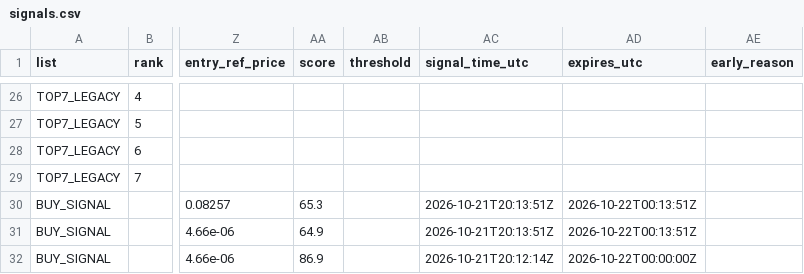
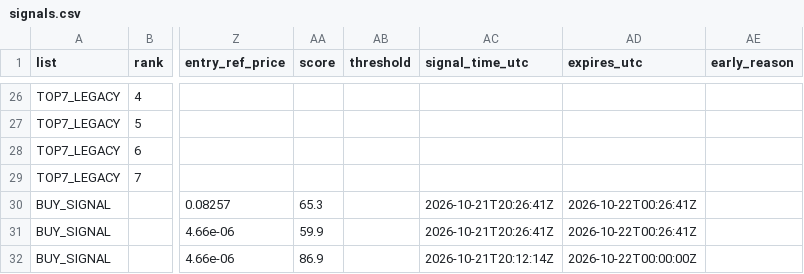
Before and after one commit to fu5202ture-beep/cqs-dashboard, a CSV file: signals.csv, drawn as a sheet; only a part is shown, gaps mark what is left out; the diff names each change by its address in the sheet, - before the commit and + after, or states it on an @@ line.

```diff
--- a/signals.csv
+++ b/signals.csv
-AC30:AC31 (signal_time_utc): 2026-10-21T20:13:51Z
+AC30:AC31 (signal_time_utc): 2026-10-21T20:26:41Z
-AD30:AD31 (expires_utc): 2026-10-22T00:13:51Z
+AD30:AD31 (expires_utc): 2026-10-22T00:26:41Z
-AA31 (score): 64.9
+AA31 (score): 59.9
```
Also changed, not shown: 2 other files.
